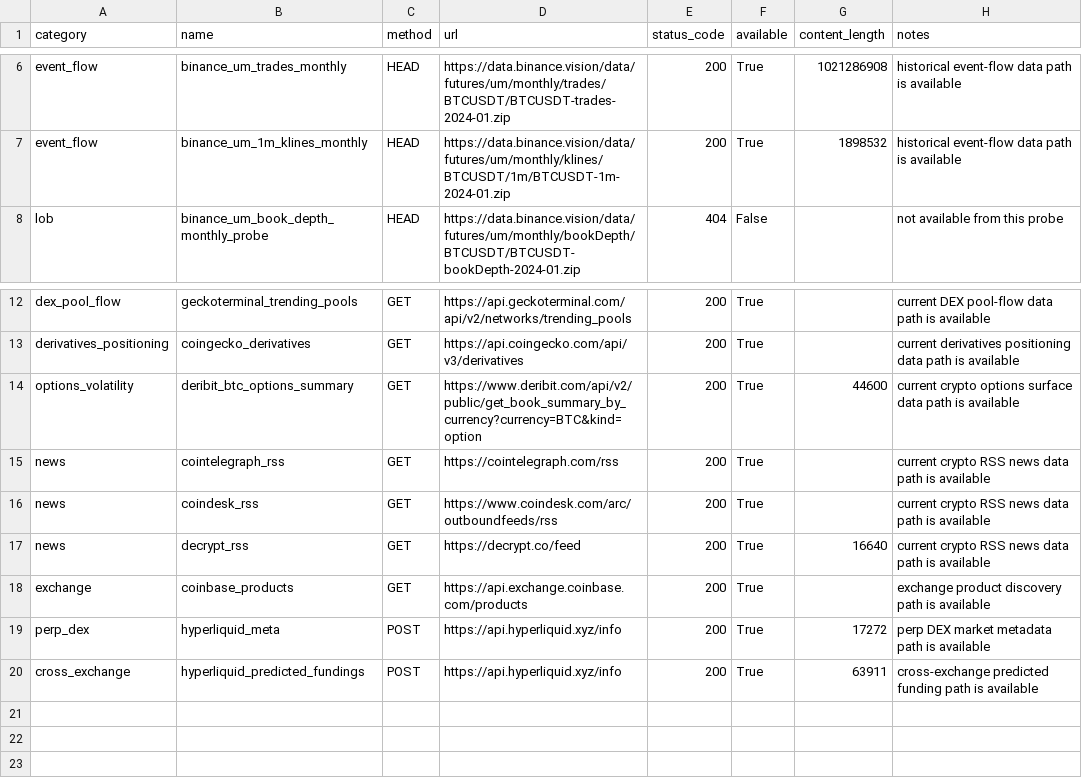
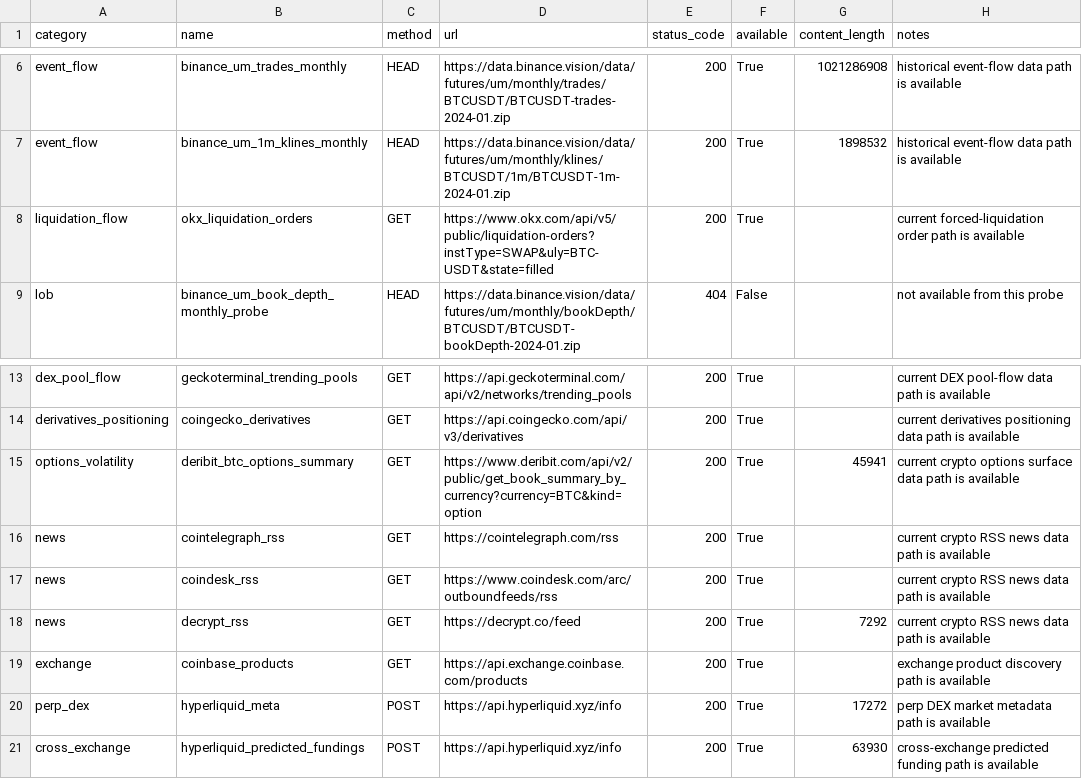
Before and after one commit to tomato414941/alpha-os, a CSV file: strategies/data_source_probe.csv, drawn as a sheet; only a part is shown, gaps mark what is left out.

```diff
--- a/strategies/data_source_probe.csv
+++ b/strategies/data_source_probe.csv
@@ -7,2 +7,3 @@ event_flow,binance_um_trades_monthly,HEAD,https://data.binance.vision/data/futur
 event_flow,binance_um_1m_klines_monthly,HEAD,https://data.binance.vision/data/futures/um/monthly/klines/BTCUSDT/1m/BTCUSDT-1m-2024-01.zip,200,True,1898532,historical event-flow data path is available
+liquidation_flow,okx_liquidation_orders,GET,https://www.okx.com/api/v5/public/liquidation-orders?instType=SWAP&uly=BTC-USDT&state=filled,200,True,,current forced-liquidation order path is available
 lob,binance_um_book_depth_monthly_probe,HEAD,https://data.binance.vision/data/futures/um/monthly/bookDepth/BTCUSDT/BTCUSDT-bookDepth-2024-01.zip,404,False,,not available from this probe
@@ -13,8 +14,8 @@ dex_pool_flow,geckoterminal_trending_pools,GET,https://api.geckoterminal.com/api
 derivatives_positioning,coingecko_derivatives,GET,https://api.coingecko.com/api/v3/derivatives,200,True,,current derivatives positioning data path is available
-options_volatility,deribit_btc_options_summary,GET,https://www.deribit.com/api/v2/public/get_book_summary_by_currency?currency=BTC&kind=option,200,True,44600,current crypto options surface data path is available
+options_volatility,deribit_btc_options_summary,GET,https://www.deribit.com/api/v2/public/get_book_summary_by_currency?currency=BTC&kind=option,200,True,45941,current crypto options surface data path is available
 news,cointelegraph_rss,GET,https://cointelegraph.com/rss,200,True,,current crypto RSS news data path is available
 news,coindesk_rss,GET,https://www.coindesk.com/arc/outboundfeeds/rss,200,True,,current crypto RSS news data path is available
-news,decrypt_rss,GET,https://decrypt.co/feed,200,True,16640,current crypto RSS news data path is available
+news,decrypt_rss,GET,https://decrypt.co/feed,200,True,7292,current crypto RSS news data path is available
 exchange,coinbase_products,GET,https://api.exchange.coinbase.com/products,200,True,,exchange product discovery path is available
 perp_dex,hyperliquid_meta,POST,https://api.hyperliquid.xyz/info,200,True,17272,perp DEX market metadata path is available
-cross_exchange,hyperliquid_predicted_fundings,POST,https://api.hyperliquid.xyz/info,200,True,63911,cross-exchange predicted funding path is available
+cross_exchange,hyperliquid_predicted_fundings,POST,https://api.hyperliquid.xyz/info,200,True,63930,cross-exchange predicted funding path is available
```
Also changed, not shown: strategies/current_alpha_stack.csv, 4 other files.
